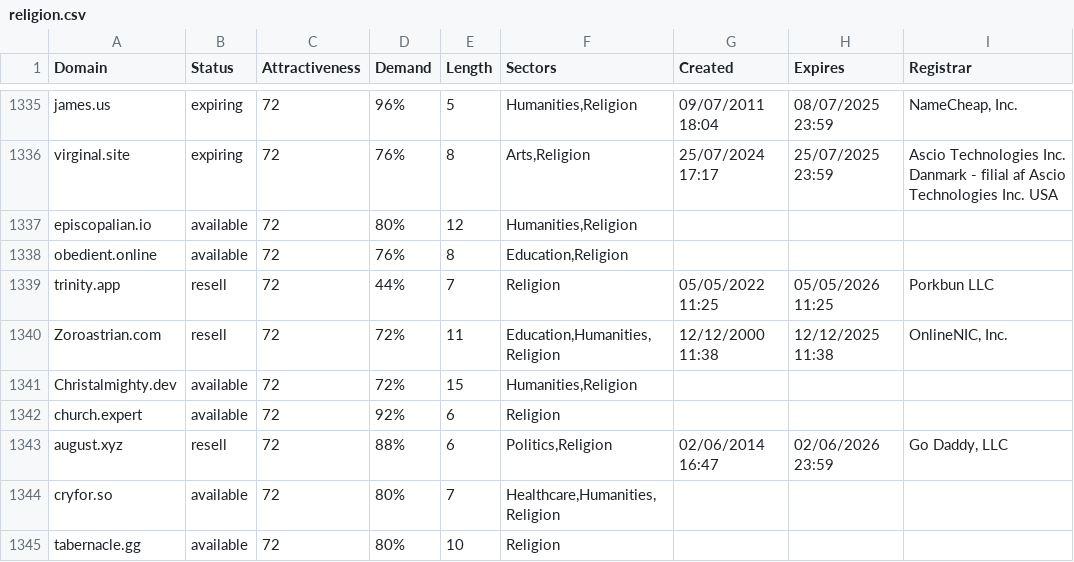
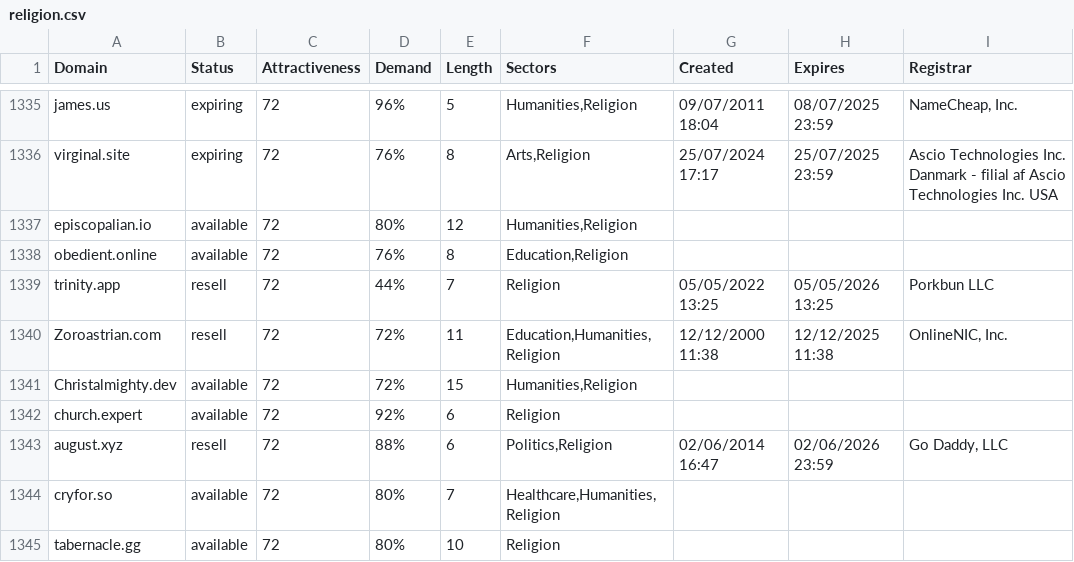
Before and after one commit to UniqueDomains/religion-oneword-domains, a CSV file: religion.csv, drawn as a sheet; only a part is shown, gaps mark what is left out.

Commit message:
Domains update

```diff
--- a/religion.csv
+++ b/religion.csv
@@ -1338,3 +1338,3 @@ episcopalian.io,available,72,80%,12,"Humanities,Religion",,,
 obedient.online,available,72,76%,8,"Education,Religion",,,
-trinity.app,resell,72,44%,7,Religion,05/05/2022 11:25,05/05/2026 11:25,Porkbun LLC
+trinity.app,resell,72,44%,7,Religion,05/05/2022 13:25,05/05/2026 13:25,Porkbun LLC
 Zoroastrian.com,resell,72,72%,11,"Education,Humanities,Religion",12/12/2000 11:38,12/12/2025 11:38,"OnlineNIC, Inc."
```
Also changed, not shown: 2 other files.
